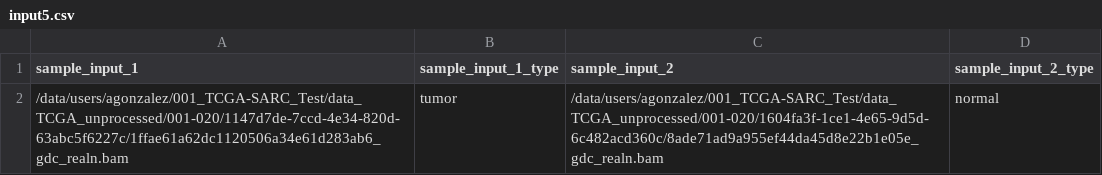
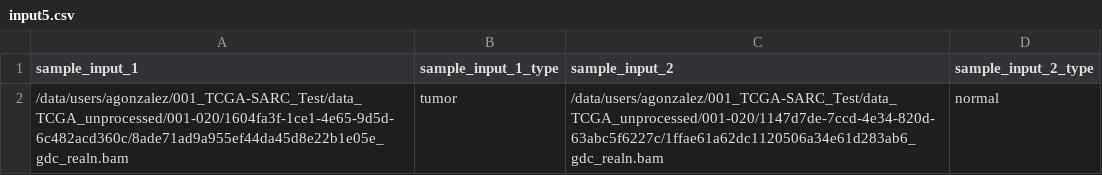
Before and after one commit to uclahs-cds/pipeline-call-mtSNV, a CSV file: inputs/input5.csv, drawn as a sheet.

Commit message:
AE 67  Major: Added tracking of file type so it doesn't get lost
Previously, file category of normal vs tumour would get lost thorugh the multiple steps. Added the identity of the file to a variable which tracks throughout the various processes so there are no loss an no confusion.

This is important to make sure we don't get confused with tumor vs normal calculations.

```diff
--- a/inputs/input5.csv
+++ b/inputs/input5.csv
@@ -1,2 +1,2 @@
 sample_input_1,sample_input_1_type,sample_input_2,sample_input_2_type
-/data/users/agonzalez/001_TCGA-SARC_Test/data_TCGA_unprocessed/001-020/1147d7de-7ccd-4e34-820d-63abc5f6227c/1ffae61a62dc1120506a34e61d283ab6_gdc_realn.bam,tumor,/data/users/agonzalez/001_TCGA-SARC_Test/data_TCGA_unprocessed/001-020/1604fa3f-1ce1-4e65-9d5d-6c482acd360c/8ade71ad9a955ef44da45d8e22b1e05e_gdc_realn.bam,normal
+/data/users/agonzalez/001_TCGA-SARC_Test/data_TCGA_unprocessed/001-020/1604fa3f-1ce1-4e65-9d5d-6c482acd360c/8ade71ad9a955ef44da45d8e22b1e05e_gdc_realn.bam,tumor,/data/users/agonzalez/001_TCGA-SARC_Test/data_TCGA_unprocessed/001-020/1147d7de-7ccd-4e34-820d-63abc5f6227c/1ffae61a62dc1120506a34e61d283ab6_gdc_realn.bam,normal
```
Also changed, not shown: 9 other files.
